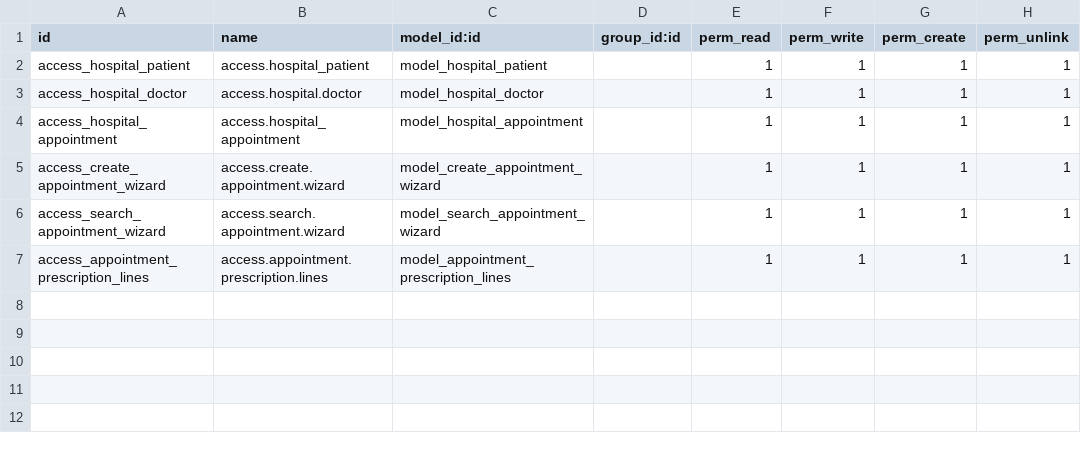
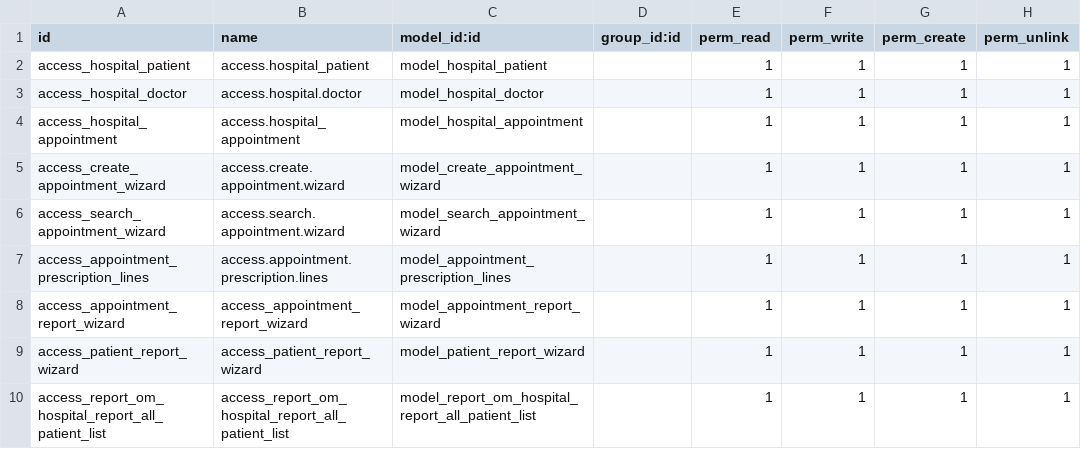
Before and after one commit to Rivorr/hospital, a CSV file: om_hospital/security/ir.model.access.csv, drawn as a sheet.

```diff
--- a/om_hospital/security/ir.model.access.csv
+++ b/om_hospital/security/ir.model.access.csv
@@ -7 +7,4 @@ access_search_appointment_wizard,access.search.appointment.wizard,model_search_a
 access_appointment_prescription_lines,access.appointment.prescription.lines,model_appointment_prescription_lines,,1,1,1,1
+access_appointment_report_wizard,access_appointment_report_wizard,model_appointment_report_wizard,,1,1,1,1
+access_patient_report_wizard,access_patient_report_wizard,model_patient_report_wizard,,1,1,1,1
+access_report_om_hospital_report_all_patient_list,access_report_om_hospital_report_all_patient_list,model_report_om_hospital_report_all_patient_list,,1,1,1,1
```
Also changed, not shown: 15 other files.
